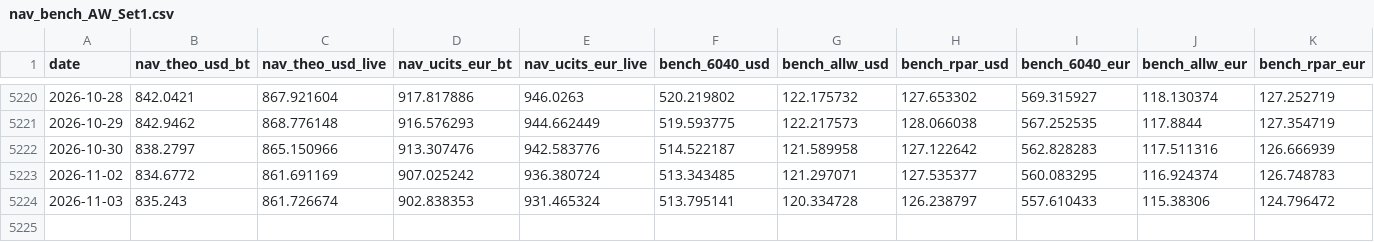
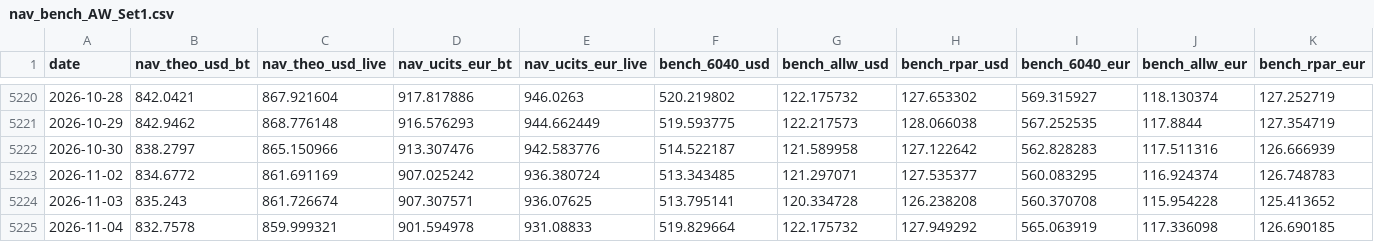
Before and after one commit to assetcontrolpro-ai/ACP-Fund-NAV, a CSV file: nav_bench_AW_Set1.csv, drawn as a sheet; only a part is shown, gaps mark what is left out.

Commit message:
AW daily 2026-11-05 05:05Z

```diff
--- a/nav_bench_AW_Set1.csv
+++ b/nav_bench_AW_Set1.csv
@@ -5223,2 +5223,3 @@ date,nav_theo_usd_bt,nav_theo_usd_live,nav_ucits_eur_bt,nav_ucits_eur_live,bench
 2026-11-02,834.6772,861.691169,907.025242,936.380724,513.343485,121.297071,127.535377,560.083295,116.924374,126.748783
-2026-11-03,835.243,861.726674,902.838353,931.465324,513.795141,120.334728,126.238797,557.610433,115.38306,124.796472
+2026-11-03,835.243,861.726674,907.307571,936.07625,513.795141,120.334728,126.238208,560.370708,115.954228,125.413652
+2026-11-04,832.7578,859.999321,901.594978,931.08833,519.829664,122.175732,127.949292,565.063919,117.336098,126.690185
```
